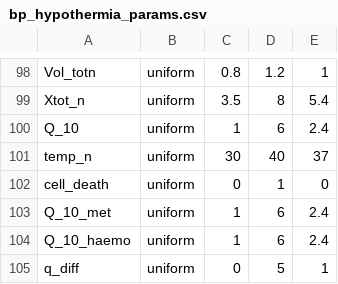
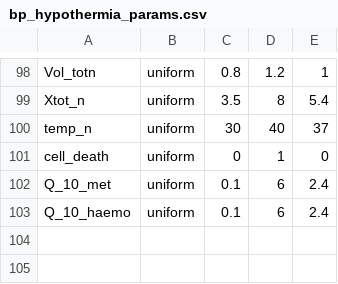
Before and after one commit to multimodalspectroscopy/neonatal-desat-modelling, a CSV file: bcmd-files/sensitivity/param_files/bp_hypothermia_params.csv, drawn as a sheet; only a part is shown, gaps mark what is left out.

Commit message:
Add sensitivity  config

```diff
--- a/bcmd-files/sensitivity/param_files/bp_hypothermia_params.csv
+++ b/bcmd-files/sensitivity/param_files/bp_hypothermia_params.csv
@@ -99,7 +99,5 @@ Vol_totn,uniform,0.8,1.2,1
 Xtot_n,uniform,3.5,8,5.4
-Q_10,uniform,1,6,2.4
 temp_n,uniform,30,40,37
 cell_death,uniform,0,1,0
-Q_10_met,uniform,1,6,2.4
-Q_10_haemo,uniform,1,6,2.4
-q_diff,uniform,0,5,1
+Q_10_met,uniform,0.1,6,2.4
+Q_10_haemo,uniform,0.1,6,2.4
```
Also changed, not shown: 6 other files.
